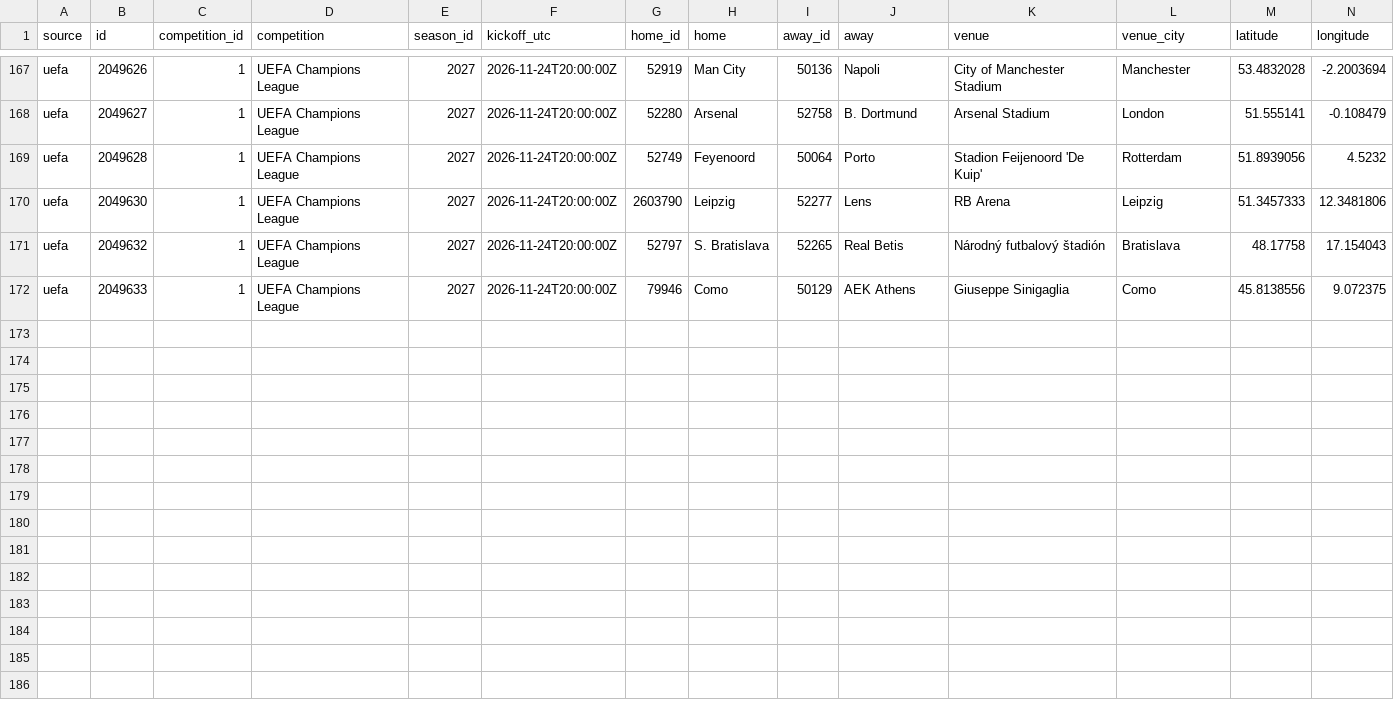
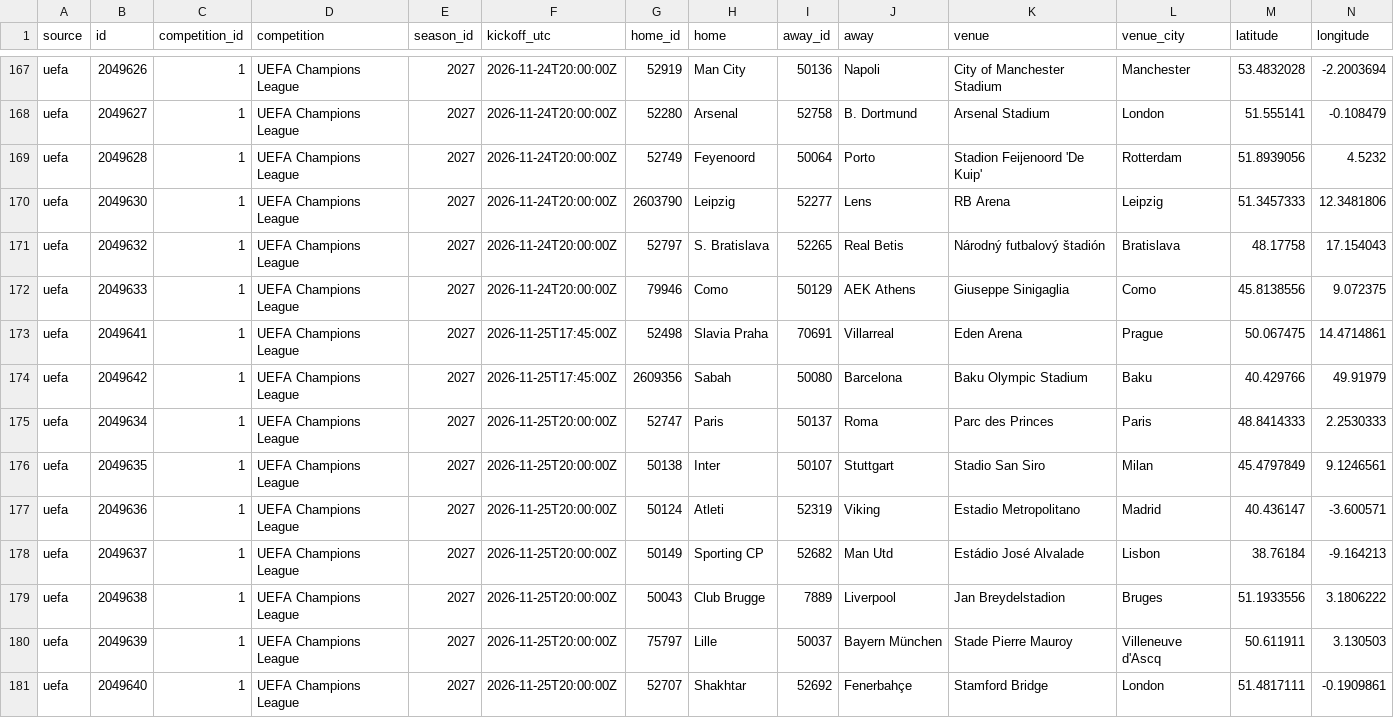
Before and after one commit to bogdasovandrej/xg-edge, a CSV file: reports/live/current_fixtures.csv, drawn as a sheet; only a part is shown, gaps mark what is left out; rows hold the shown columns only; the diff names each change by its address in the sheet, - before the commit and + after, or states it on an @@ line.

```diff
--- a/reports/live/current_fixtures.csv
+++ b/reports/live/current_fixtures.csv
+row 173: uefa | 2049641 | 1 | UEFA Champions League | 2027 | 2026-11-25T17:45:00Z | 52498 | Slavia Praha | 70691 | Villarreal | Eden Arena | Prague | 50.067475 | 14.4714861
+row 174: uefa | 2049642 | 1 | UEFA Champions League | 2027 | 2026-11-25T17:45:00Z | 2609356 | Sabah | 50080 | Barcelona | Baku Olympic Stadium | Baku | 40.429766 | 49.91979
+row 175: uefa | 2049634 | 1 | UEFA Champions League | 2027 | 2026-11-25T20:00:00Z | 52747 | Paris | 50137 | Roma | Parc des Princes | Paris | 48.8414333 | 2.2530333
+row 176: uefa | 2049635 | 1 | UEFA Champions League | 2027 | 2026-11-25T20:00:00Z | 50138 | Inter | 50107 | Stuttgart | Stadio San Siro | Milan | 45.4797849 | 9.1246561
+row 177: uefa | 2049636 | 1 | UEFA Champions League | 2027 | 2026-11-25T20:00:00Z | 50124 | Atleti | 52319 | Viking | Estadio Metropolitano | Madrid | 40.436147 | -3.600571
+row 178: uefa | 2049637 | 1 | UEFA Champions League | 2027 | 2026-11-25T20:00:00Z | 50149 | Sporting CP | 52682 | Man Utd | Estádio José Alvalade | Lisbon | 38.76184 | -9.164213
+row 179: uefa | 2049638 | 1 | UEFA Champions League | 2027 | 2026-11-25T20:00:00Z | 50043 | Club Brugge | 7889 | Liverpool | Jan Breydelstadion | Bruges | 51.1933556 | 3.1806222
+row 180: uefa | 2049639 | 1 | UEFA Champions League | 2027 | 2026-11-25T20:00:00Z | 75797 | Lille | 50037 | Bayern München | Stade Pierre Mauroy | Villeneuve d'Ascq | 50.611911 | 3.130503
+row 181: uefa | 2049640 | 1 | UEFA Champions League | 2027 | 2026-11-25T20:00:00Z | 52707 | Shakhtar | 52692 | Fenerbahçe | Stamford Bridge | London | 51.4817111 | -0.1909861
```
Also changed, not shown: 7 other files.
